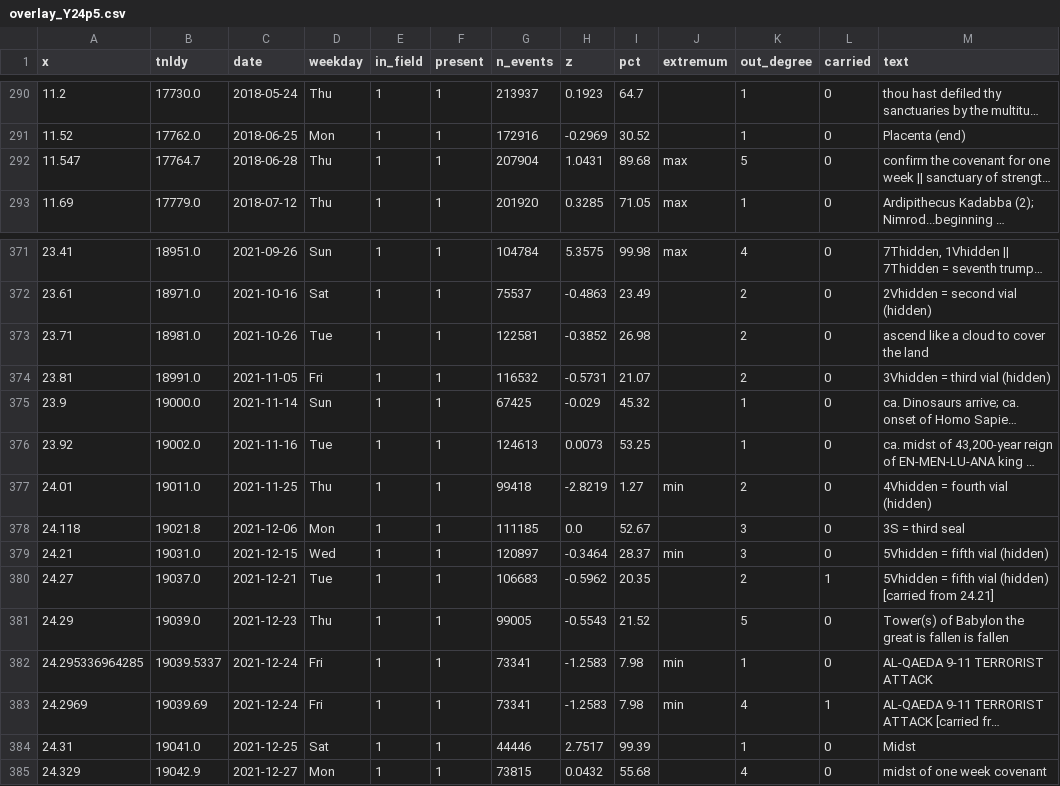
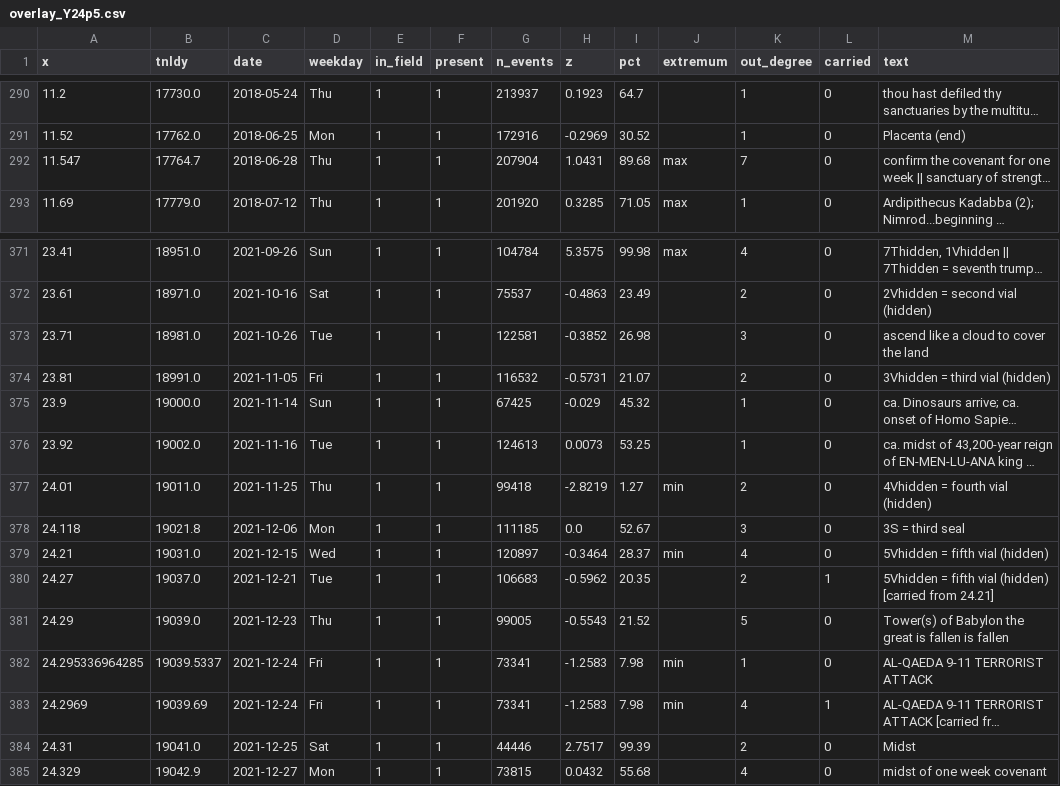
Before and after one commit to nth-member/revott, a CSV file: gdelt/overlay_Y24p5.csv, drawn as a sheet; only a part is shown, gaps mark what is left out; long unchanged cells end in …; the diff names each change by its address in the sheet, - before the commit and + after, or states it on an @@ line.

```diff
--- a/gdelt/overlay_Y24p5.csv
+++ b/gdelt/overlay_Y24p5.csv
-K292 (out_degree): 5
+K292 (out_degree): 7
-K373 (out_degree): 2
+K373 (out_degree): 3
-K379 (out_degree): 3
+K379 (out_degree): 4
-K384 (out_degree): 1
+K384 (out_degree): 2
```
Also changed, not shown: 6 other files.
